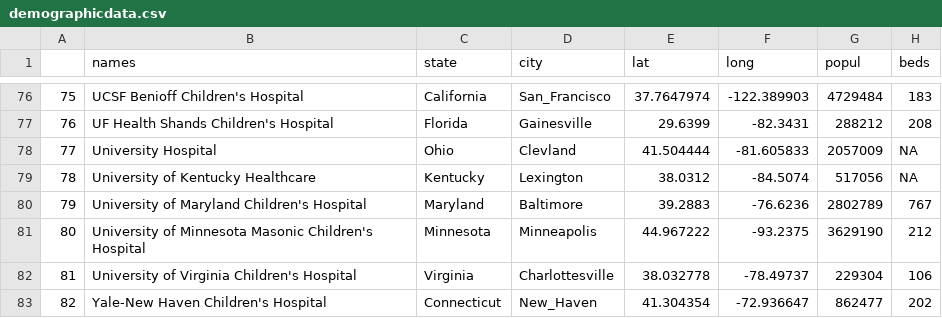
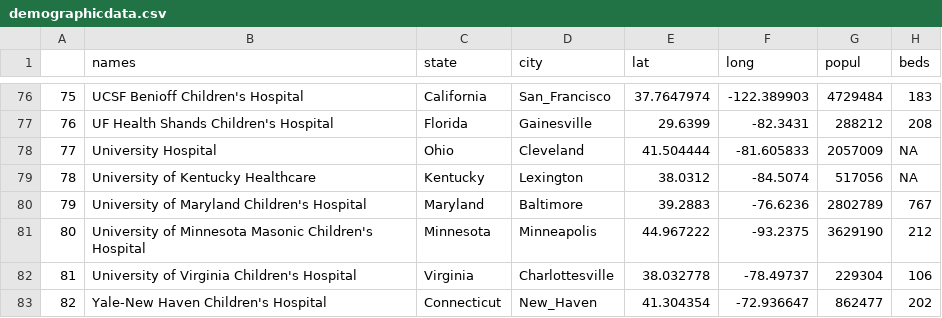
Before and after one commit to 08andrea22/Case-Study-3, a CSV file: demographicdata.csv, drawn as a sheet; only a part is shown, gaps mark what is left out.

```diff
--- a/demographicdata.csv
+++ b/demographicdata.csv
@@ -77,3 +77,3 @@
 "76","UF Health Shands Children's Hospital","Florida","Gainesville",29.6399,-82.3431,288212,208
-"77","University Hospital","Ohio","Clevland",41.504444,-81.605833,2057009,NA
+"77","University Hospital","Ohio","Cleveland",41.504444,-81.605833,2057009,NA
 "78","University of Kentucky Healthcare","Kentucky","Lexington",38.0312,-84.5074,517056,NA
```
Also changed, not shown: 3 other files.
